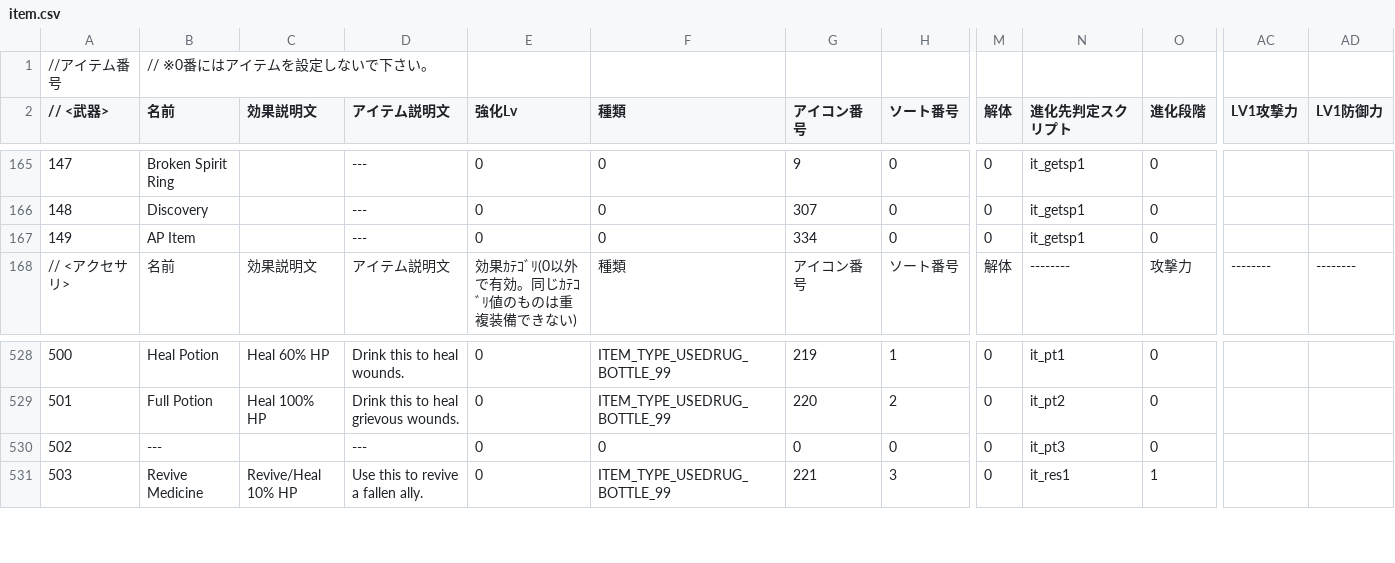
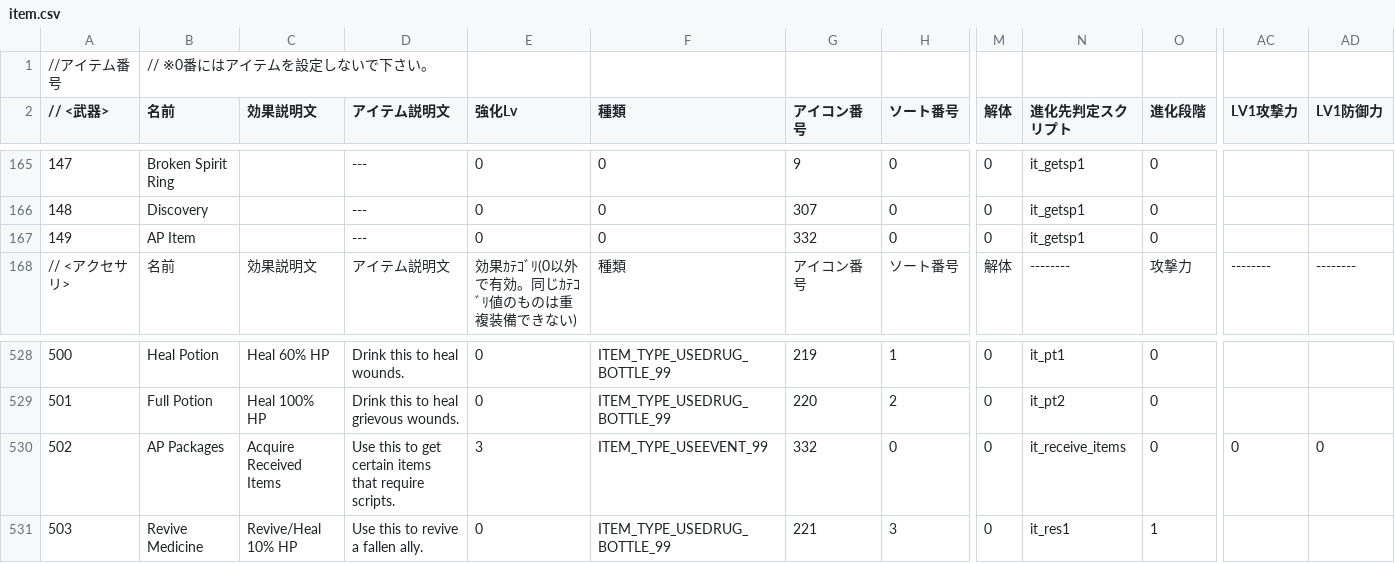
Before and after one commit to junglechief87/Seiren-Shuffle-An-Ys-8-Randomizer-, a CSV file: text/en/item.csv, drawn as a sheet; only a part is shown, gaps mark what is left out; the diff names each change by its address in the sheet, - before the commit and + after, or states it on an @@ line.

Commit message:
ap items

```diff
--- a/text/en/item.csv
+++ b/text/en/item.csv
-G167 (アイコン番号): 334
+G167 (アイコン番号): 332
-B530 (名前): ---
+B530 (名前): AP Packages
-C530 (効果説明文): (empty)
+C530 (効果説明文): Acquire Received Items
-D530 (アイテム説明文): ---
+D530 (アイテム説明文): Use this to get certain items that require scripts.
-E530 (強化Lv): 0
+E530 (強化Lv): 3
-F530 (種類): 0
+F530 (種類): ITEM_TYPE_USEEVENT_99
-G530 (アイコン番号): 0
+G530 (アイコン番号): 332
-N530 (進化先判定スクリプト): it_pt3
+N530 (進化先判定スクリプト): it_receive_items
-AC530 (LV1攻撃力): (empty)
+AC530 (LV1攻撃力): 0
-AD530 (LV1防御力): (empty)
+AD530 (LV1防御力): 0
```
Also changed, not shown: 1 other file.
